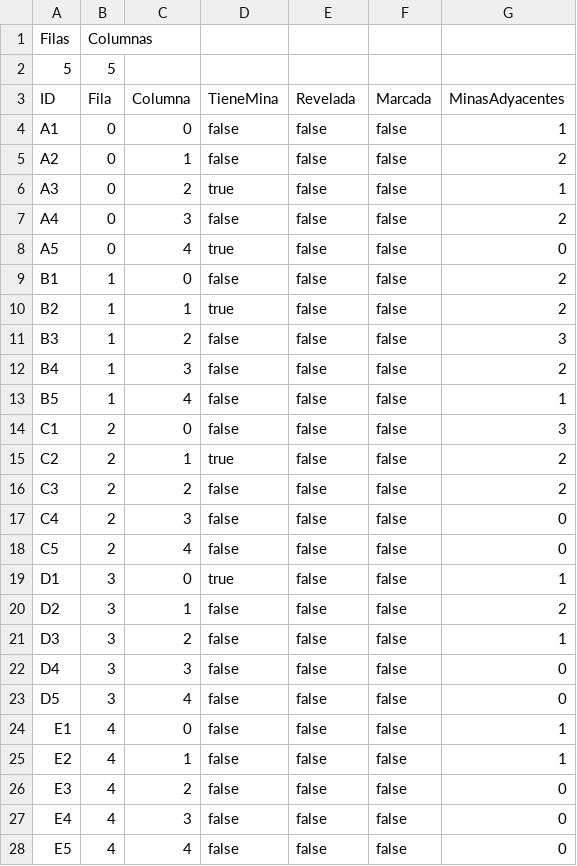
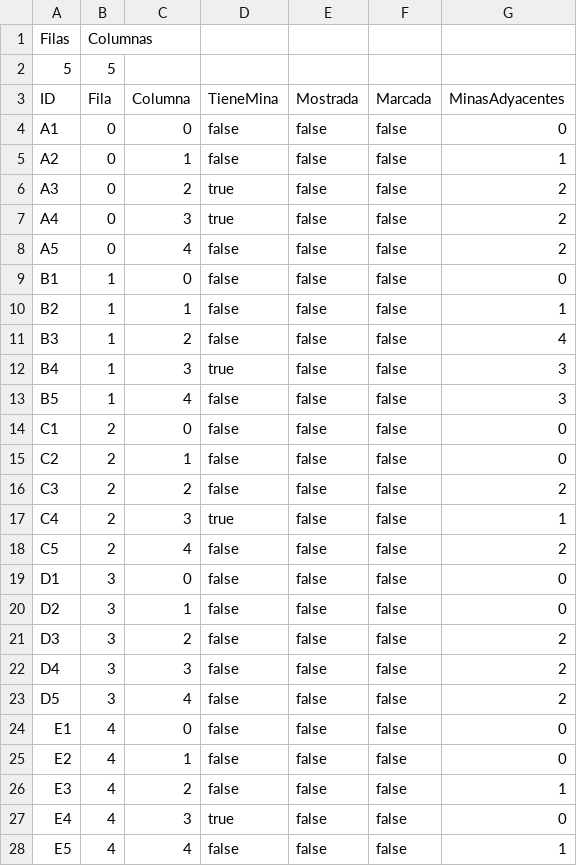
Before and after one commit to Prietoalejo/ProyectoPrietoA, a CSV file: partida_buscaminas.csv, drawn as a sheet.

```diff
--- a/partida_buscaminas.csv
+++ b/partida_buscaminas.csv
@@ -2,27 +2,27 @@ Filas,Columnas
 5,5
-ID,Fila,Columna,TieneMina,Revelada,Marcada,MinasAdyacentes
-A1,0,0,false,false,false,1
-A2,0,1,false,false,false,2
-A3,0,2,true,false,false,1
-A4,0,3,false,false,false,2
-A5,0,4,true,false,false,0
-B1,1,0,false,false,false,2
-B2,1,1,true,false,false,2
-B3,1,2,false,false,false,3
-B4,1,3,false,false,false,2
-B5,1,4,false,false,false,1
-C1,2,0,false,false,false,3
-C2,2,1,true,false,false,2
+ID,Fila,Columna,TieneMina,Mostrada,Marcada,MinasAdyacentes
+A1,0,0,false,false,false,0
+A2,0,1,false,false,false,1
+A3,0,2,true,false,false,2
+A4,0,3,true,false,false,2
+A5,0,4,false,false,false,2
+B1,1,0,false,false,false,0
+B2,1,1,false,false,false,1
+B3,1,2,false,false,false,4
+B4,1,3,true,false,false,3
+B5,1,4,false,false,false,3
+C1,2,0,false,false,false,0
+C2,2,1,false,false,false,0
 C3,2,2,false,false,false,2
-C4,2,3,false,false,false,0
-C5,2,4,false,false,false,0
-D1,3,0,true,false,false,1
-D2,3,1,false,false,false,2
-D3,3,2,false,false,false,1
-D4,3,3,false,false,false,0
-D5,3,4,false,false,false,0
-E1,4,0,false,false,false,1
-E2,4,1,false,false,false,1
-E3,4,2,false,false,false,0
-E4,4,3,false,false,false,0
-E5,4,4,false,false,false,0
+C4,2,3,true,false,false,1
+C5,2,4,false,false,false,2
+D1,3,0,false,false,false,0
+D2,3,1,false,false,false,0
+D3,3,2,false,false,false,2
+D4,3,3,false,false,false,2
+D5,3,4,false,false,false,2
+E1,4,0,false,false,false,0
+E2,4,1,false,false,false,0
+E3,4,2,false,false,false,1
+E4,4,3,true,false,false,0
+E5,4,4,false,false,false,1
```
Also changed, not shown: 10 other files.
